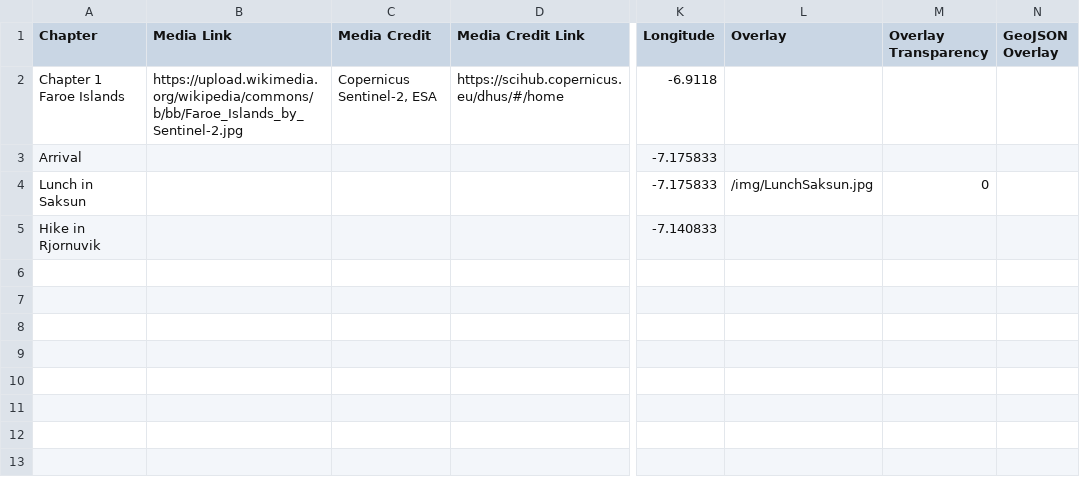
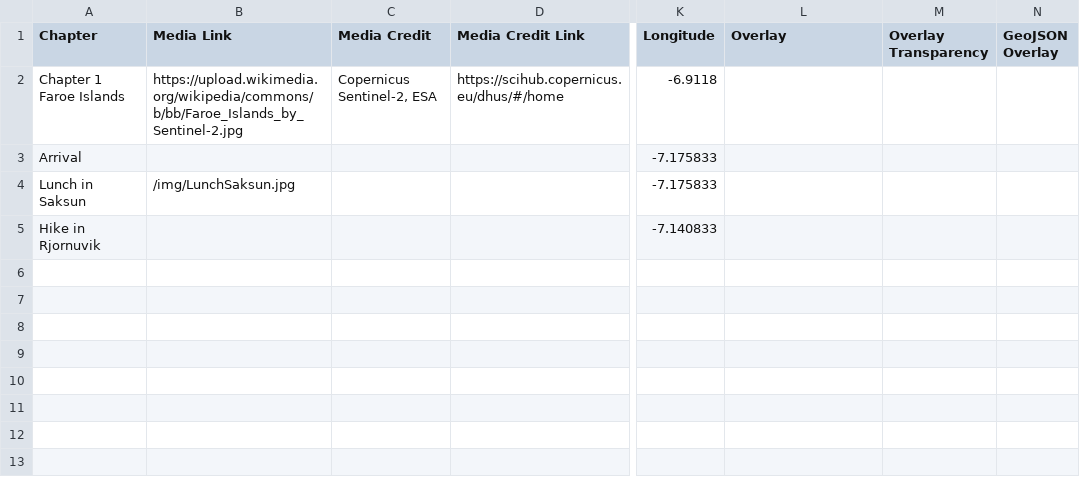
Before and after one commit to Dalbinator/Dalbinator.github.io, a CSV file: csv/Chapters.csv, drawn as a sheet; only a part is shown, gaps mark what is left out; the diff names each change by its address in the sheet, - before the commit and + after, or states it on an @@ line.

```diff
--- a/csv/Chapters.csv
+++ b/csv/Chapters.csv
-B4 (Media Link): (empty)
+B4 (Media Link): /img/LunchSaksun.jpg
-L4 (Overlay): /img/LunchSaksun.jpg
+L4 (Overlay): (empty)
-M4 (Overlay Transparency): 0
+M4 (Overlay Transparency): (empty)
```
Also changed, not shown: 1 other file.
